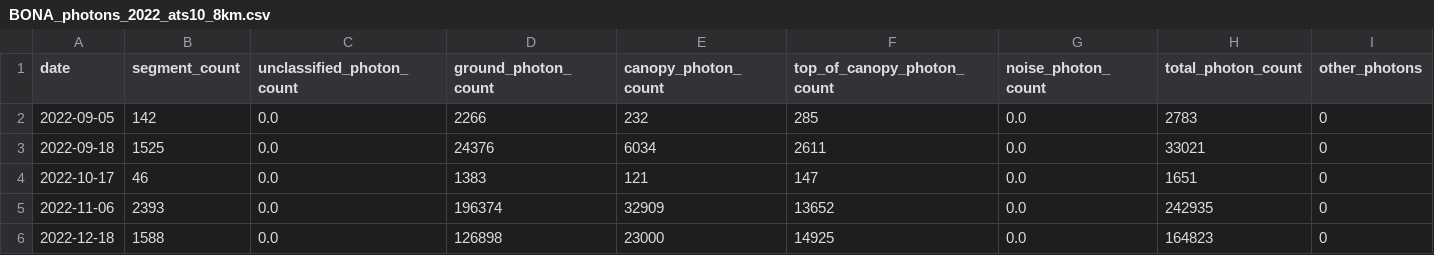
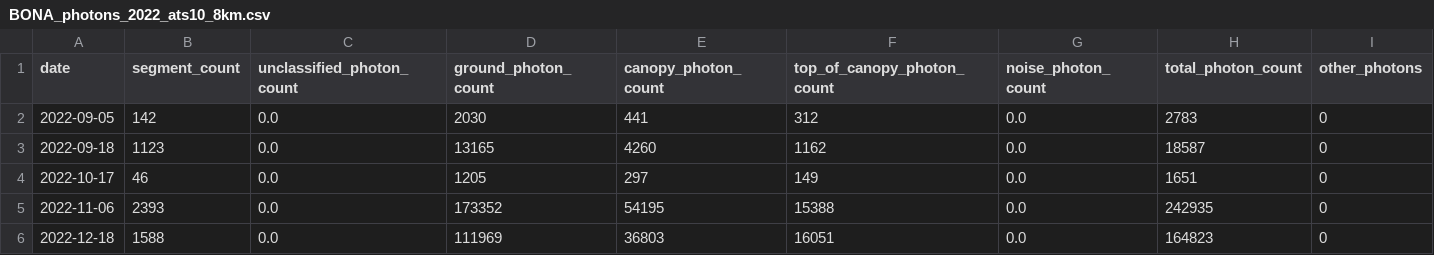
Before and after one commit to allenqluo/snow_on_tree, a CSV file: day/BONA/BONA_photons_2022_ats10_8km.csv, drawn as a sheet.

```diff
--- a/day/BONA/BONA_photons_2022_ats10_8km.csv
+++ b/day/BONA/BONA_photons_2022_ats10_8km.csv
@@ -1,6 +1,6 @@
 date,segment_count,unclassified_photon_count,ground_photon_count,canopy_photon_count,top_of_canopy_photon_count,noise_photon_count,total_photon_count,other_photons
-2022-09-05,142,0.0,2266,232,285,0.0,2783,0
-2022-09-18,1525,0.0,24376,6034,2611,0.0,33021,0
-2022-10-17,46,0.0,1383,121,147,0.0,1651,0
-2022-11-06,2393,0.0,196374,32909,13652,0.0,242935,0
-2022-12-18,1588,0.0,126898,23000,14925,0.0,164823,0
+2022-09-05,142,0.0,2030,441,312,0.0,2783,0
+2022-09-18,1123,0.0,13165,4260,1162,0.0,18587,0
+2022-10-17,46,0.0,1205,297,149,0.0,1651,0
+2022-11-06,2393,0.0,173352,54195,15388,0.0,242935,0
+2022-12-18,1588,0.0,111969,36803,16051,0.0,164823,0
```
Also changed, not shown: day/BONA/BONA_photons_2023_ats10_8km.csv, 39 other files.
